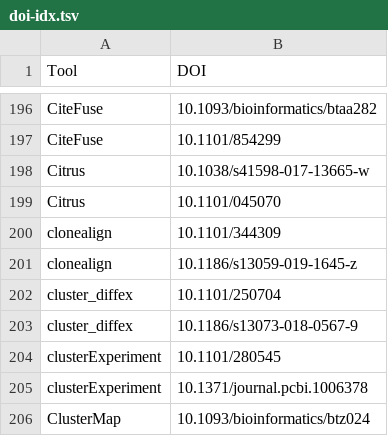
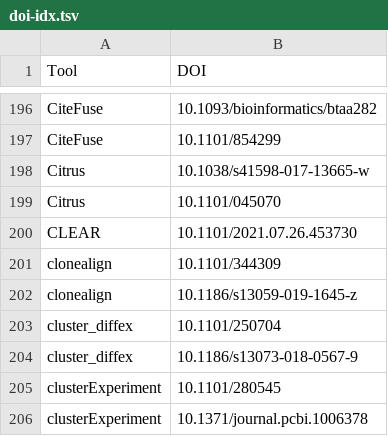
Before and after one commit to scRNA-tools/scRNA-tools, a TSV file: database/doi-idx.tsv, drawn as a sheet; only a part is shown, gaps mark what is left out; the shorter side is filled out with more unchanged rows; the diff names each change by its address in the sheet, - before the commit and + after, or states it on an @@ line.

```diff
--- a/database/doi-idx.tsv
+++ b/database/doi-idx.tsv
+row 200: CLEAR | 10.1101/2021.07.26.453730
```
Also changed, not shown: database/categories-idx.tsv, database/ignored.tsv, 3 other files.
